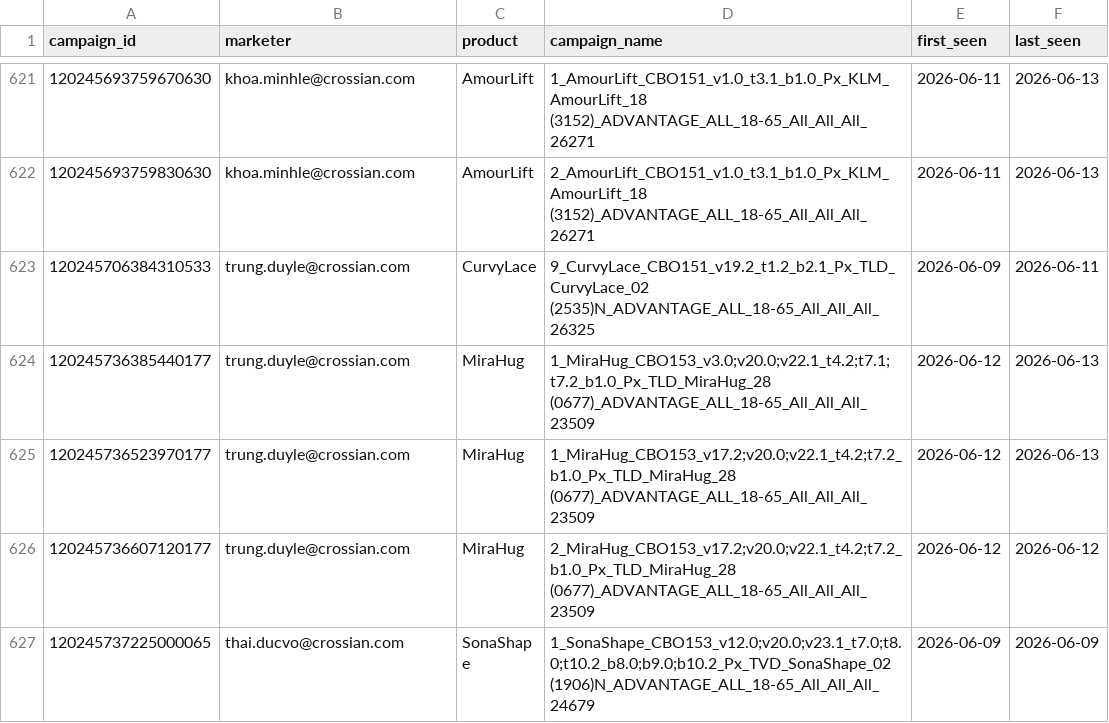
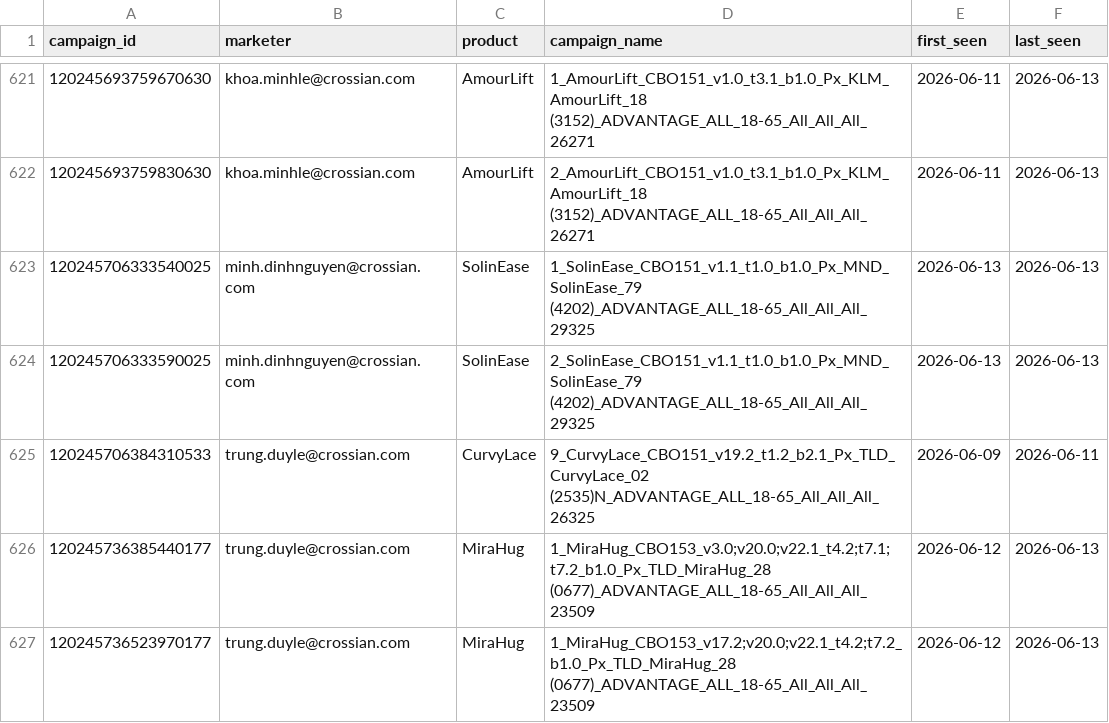
Before and after one commit to binhnguyen-ca/CAMS, a CSV file: data/campaigns.csv, drawn as a sheet; only a part is shown, gaps mark what is left out; the shorter side is filled out with more unchanged rows.

```diff
--- a/data/campaigns.csv
+++ b/data/campaigns.csv
@@ -622,2 +622,4 @@ campaign_id,marketer,product,campaign_name,first_seen,last_seen
 120245693759830630,khoa.minhle@crossian.com,AmourLift,2_AmourLift_CBO151_v1.0_t3.1_b1.0_Px_KLM_AmourLift_18 (3152)_ADVANTAGE_ALL_18-65_All_All_All_26271,2026-06-11,2026-06-13
+120245706333540025,minh.dinhnguyen@crossian.com,SolinEase,1_SolinEase_CBO151_v1.1_t1.0_b1.0_Px_MND_SolinEase_79 (4202)_ADVANTAGE_ALL_18-65_All_All_All_29325,2026-06-13,2026-06-13
+120245706333590025,minh.dinhnguyen@crossian.com,SolinEase,2_SolinEase_CBO151_v1.1_t1.0_b1.0_Px_MND_SolinEase_79 (4202)_ADVANTAGE_ALL_18-65_All_All_All_29325,2026-06-13,2026-06-13
 120245706384310533,trung.duyle@crossian.com,CurvyLace,9_CurvyLace_CBO151_v19.2_t1.2_b2.1_Px_TLD_CurvyLace_02 (2535)N_ADVANTAGE_ALL_18-65_All_All_All_26325,2026-06-09,2026-06-11
```
Also changed, not shown: 1 other file.
